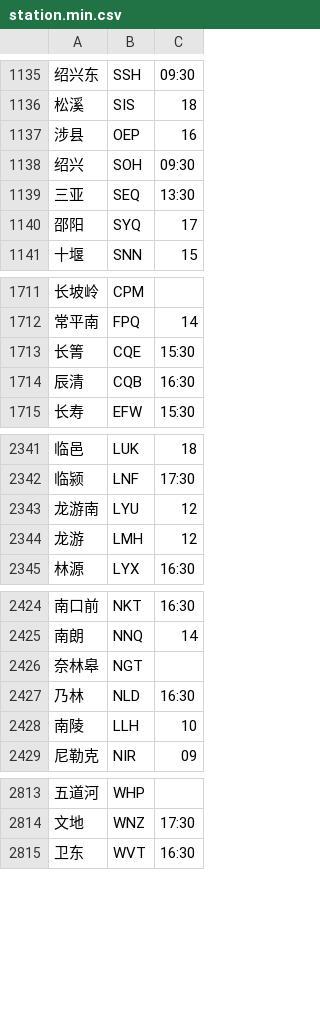
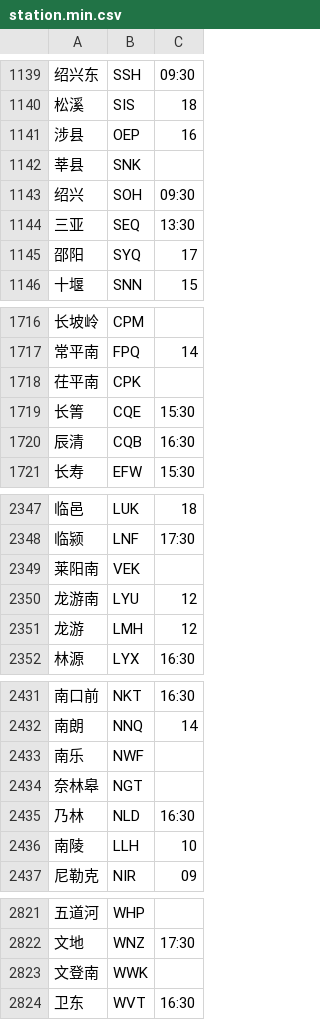
Before and after one commit to gpx0214/gpx0214.github.io, a CSV file: js/station.min.csv, drawn as a sheet; only a part is shown, gaps mark what is left out; the diff covers the shown part only.

```diff
--- a/js/station.min.csv
+++ b/js/station.min.csv
@@ -1137,2 +1141,3 @@
 涉县,OEP,16
+莘县,SNK,
 绍兴,SOH,09:30
@@ -1712,2 +1717,3 @@
 常平南,FPQ,14
+茌平南,CPK,
 长箐,CQE,15:30
@@ -2342,2 +2348,3 @@
 临颍,LNF,17:30
+莱阳南,VEK,
 龙游南,LYU,12
@@ -2425,2 +2432,3 @@
 南朗,NNQ,14
+南乐,NWF,
 奈林皋,NGT,
@@ -2814,2 +2822,3 @@
 文地,WNZ,17:30
+文登南,WWK,
 卫东,WVT,16:30
```
Also changed, not shown: 6 added rows and 1 removed row elsewhere in this file.
